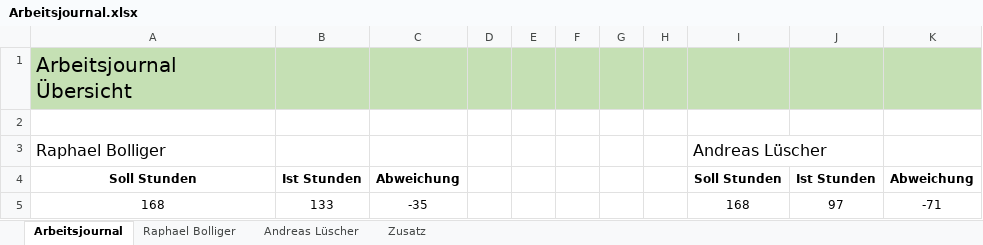
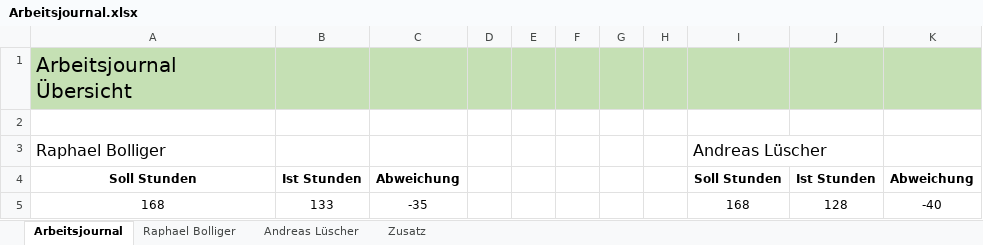
Before and after one commit to ahueni/ASD_iPad_App, an Excel workbook: doc/journal/Arbeitsjournal.xlsx, sheet Arbeitsjournal, drawn as a sheet; values as stored, in another font and other column widths than the file's, no borders; charts and pictures not drawn; the diff names each change by its address in the sheet, - before the commit and + after, or states it on an @@ line.

```diff
--- a/doc/journal/Arbeitsjournal.xlsx (sheet Arbeitsjournal)
+++ b/doc/journal/Arbeitsjournal.xlsx (sheet Arbeitsjournal)
-J5: 97
+J5: 128
-K5: -71
+K5: -40
```
Also changed, not shown: sheet Andreas Lüscher, sheet Zusatz, formulas that keep their value, charts or pictures, doc/planning/Projektplanung_Spektrometer.xlsx.
